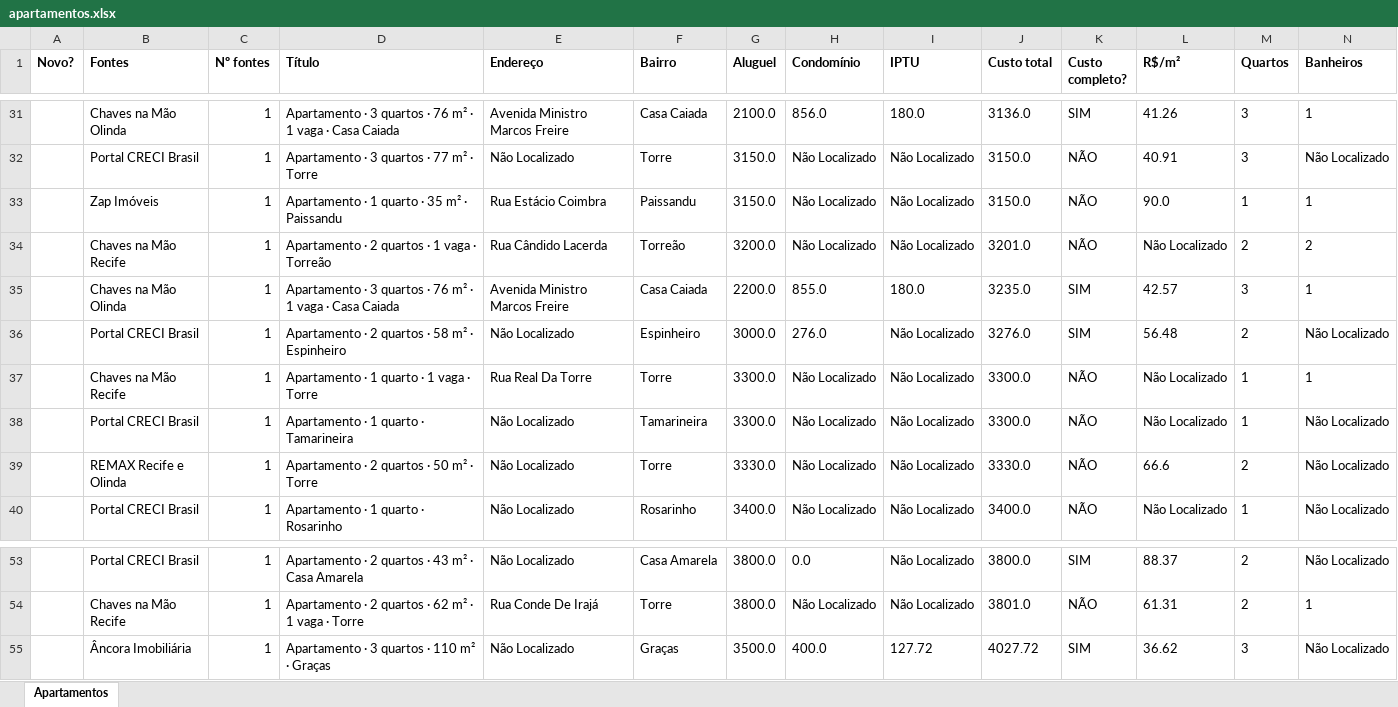
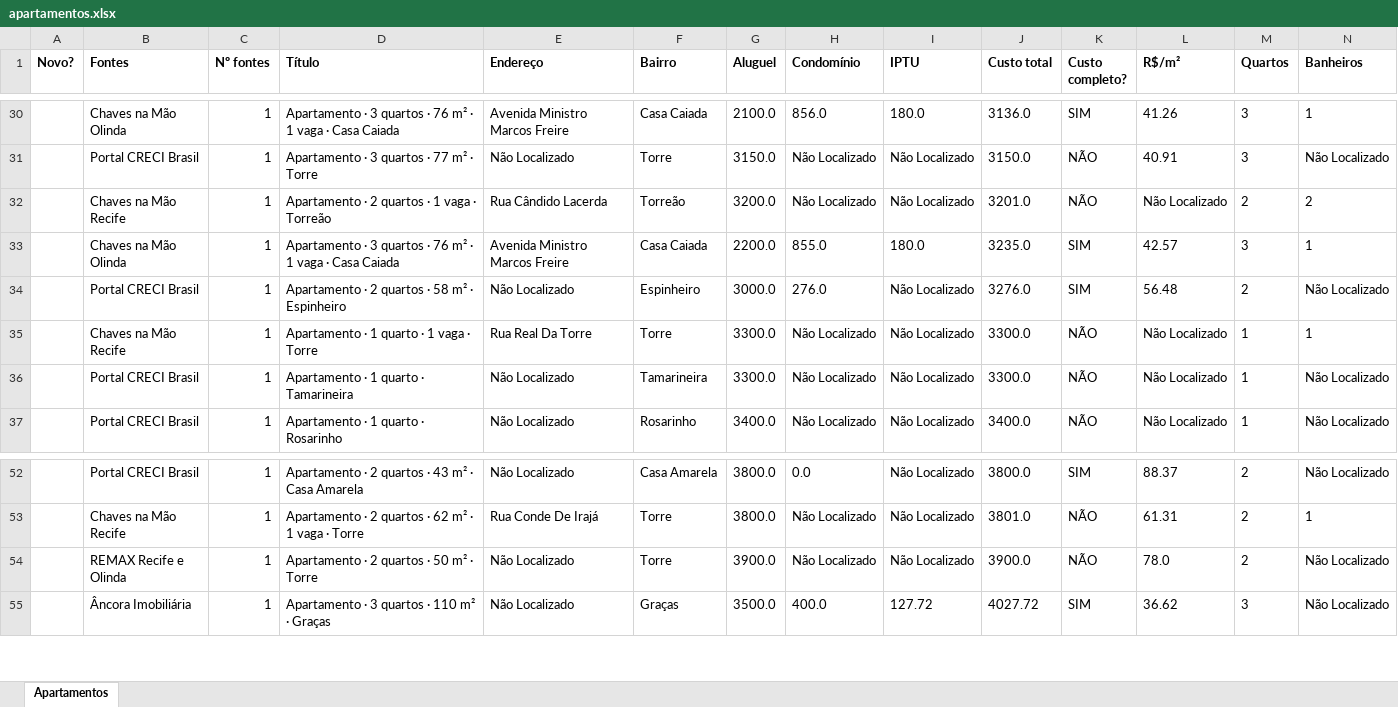
Before and after one commit to jlfig13/busca-imovel, an Excel workbook: saida/apartamentos.xlsx, sheet Apartamentos, drawn as a sheet; only a part is shown, gaps mark what is left out; values as stored, in another font and other column widths than the file's, no borders; removed rows and columns are numbered as before the commit, all else as after; rows hold the shown columns only; the diff covers the shown part only; the diff names each change by its address in the sheet, - before the commit and + after, or states it on an @@ line.

```diff
--- a/saida/apartamentos.xlsx (sheet Apartamentos)
+++ b/saida/apartamentos.xlsx (sheet Apartamentos)
-row 33:  | Zap Imóveis | 1 | Apartamento · 1 quarto · 35 m² · Paissandu | Rua Estácio Coimbra | Paissandu | 3150.0 | Não Localizado | Não Localizado | 3150.0 | NÃO | 90.0 | 1 | 1
-row 39:  | REMAX Recife e Olinda | 1 | Apartamento · 2 quartos · 50 m² · Torre | Não Localizado | Torre | 3330.0 | Não Localizado | Não Localizado | 3330.0 | NÃO | 66.6 | 2 | Não Localizado
+row 54:  | REMAX Recife e Olinda | 1 | Apartamento · 2 quartos · 50 m² · Torre | Não Localizado | Torre | 3900.0 | Não Localizado | Não Localizado | 3900.0 | NÃO | 78.0 | 2 | Não Localizado
```
Also changed, not shown: 4 added rows, 3 removed rows and 10 edited cells elsewhere in this sheet, 1 other file.
